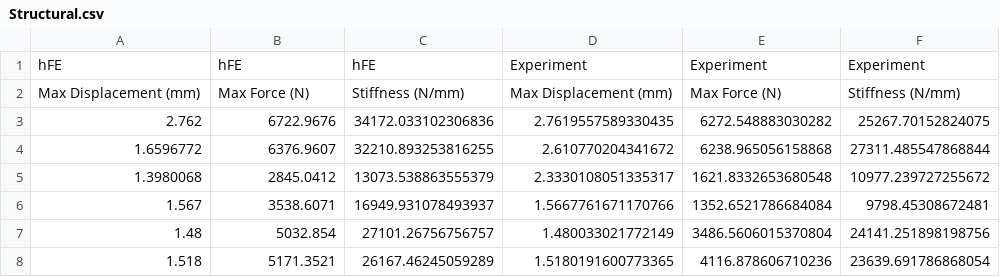
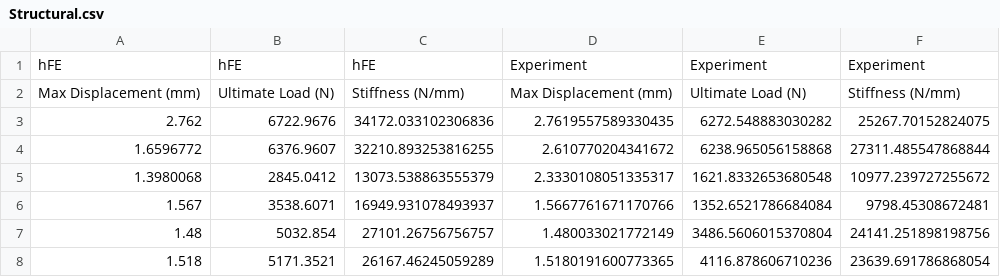
Before and after one commit to MathieuSm/FRACTIB, a CSV file: 04_Results/Structural.csv, drawn as a sheet; only a part is shown.

Commit message:
Article draft results

```diff
--- a/04_Results/Structural.csv
+++ b/04_Results/Structural.csv
@@ -1,3 +1,3 @@
 hFE,hFE,hFE,Experiment,Experiment,Experiment
-Max Displacement (mm),Max Force (N),Stiffness (N/mm),Max Displacement (mm),Max Force (N),Stiffness (N/mm)
+Max Displacement (mm),Ultimate Load (N),Stiffness (N/mm),Max Displacement (mm),Ultimate Load (N),Stiffness (N/mm)
 2.762,6722.9676,34172.033102306836,2.7619557589330435,6272.548883030282,25267.70152824075
```
Also changed, not shown: 3 other files.
